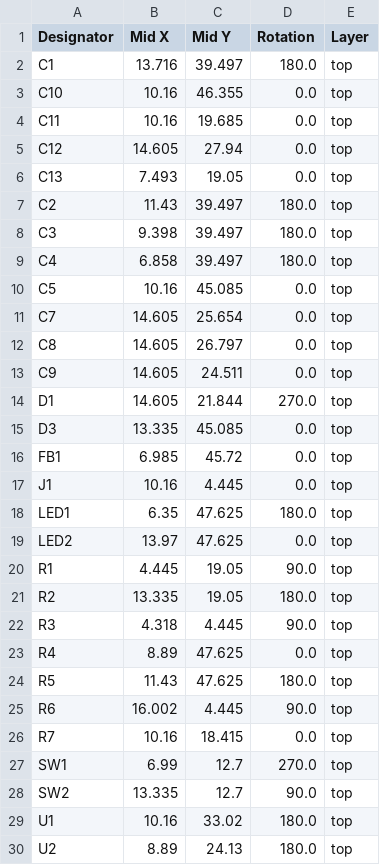
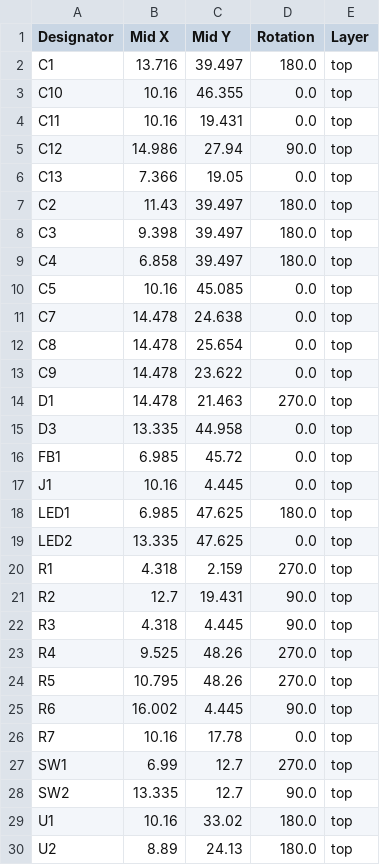
Before and after one commit to 21km43/STM32F1-DevBoard, a CSV file: production/positions.csv, drawn as a sheet; only a part is shown.

```diff
--- a/production/positions.csv
+++ b/production/positions.csv
@@ -3,5 +3,5 @@ C1,13.716,39.497,180.0,top
 C10,10.16,46.355,0.0,top
-C11,10.16,19.685,0.0,top
-C12,14.605,27.94,0.0,top
-C13,7.493,19.05,0.0,top
+C11,10.16,19.431,0.0,top
+C12,14.986,27.94,90.0,top
+C13,7.366,19.05,0.0,top
 C2,11.43,39.497,180.0,top
@@ -10,18 +10,18 @@ C4,6.858,39.497,180.0,top
 C5,10.16,45.085,0.0,top
-C7,14.605,25.654,0.0,top
-C8,14.605,26.797,0.0,top
-C9,14.605,24.511,0.0,top
-D1,14.605,21.844,270.0,top
-D3,13.335,45.085,0.0,top
+C7,14.478,24.638,0.0,top
+C8,14.478,25.654,0.0,top
+C9,14.478,23.622,0.0,top
+D1,14.478,21.463,270.0,top
+D3,13.335,44.958,0.0,top
 FB1,6.985,45.72,0.0,top
 J1,10.16,4.445,0.0,top
-LED1,6.35,47.625,180.0,top
-LED2,13.97,47.625,0.0,top
-R1,4.445,19.05,90.0,top
-R2,13.335,19.05,180.0,top
+LED1,6.985,47.625,180.0,top
+LED2,13.335,47.625,0.0,top
+R1,4.318,2.159,270.0,top
+R2,12.7,19.431,90.0,top
 R3,4.318,4.445,90.0,top
-R4,8.89,47.625,0.0,top
-R5,11.43,47.625,180.0,top
+R4,9.525,48.26,270.0,top
+R5,10.795,48.26,270.0,top
 R6,16.002,4.445,90.0,top
-R7,10.16,18.415,0.0,top
+R7,10.16,17.78,0.0,top
 SW1,6.99,12.7,270.0,top
```
Also changed, not shown: production/bom.csv, 5 other files.
